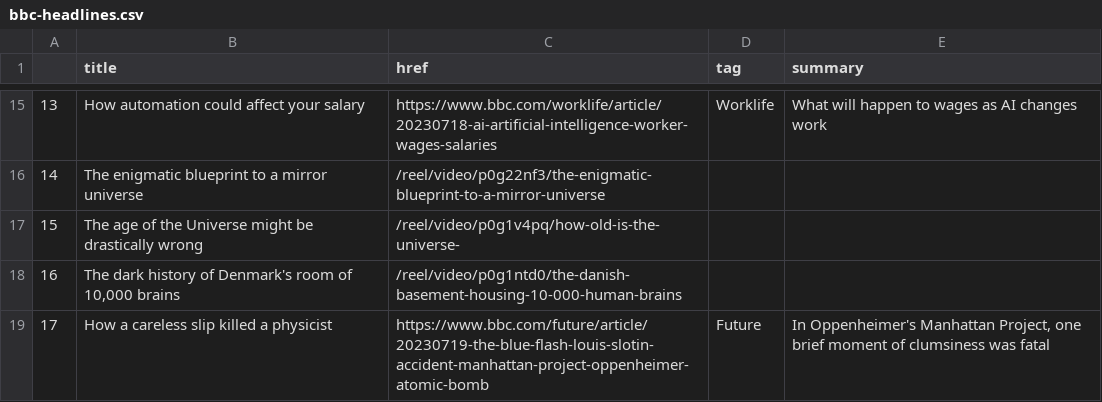
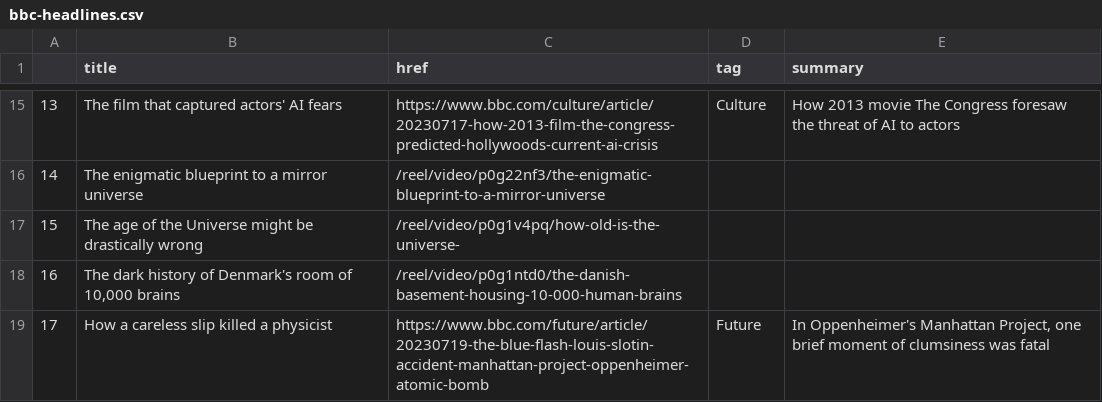
Before and after one commit to jjs021/auto_scraper, a CSV file: bbc-headlines.csv, drawn as a sheet; only a part is shown, gaps mark what is left out; the diff covers the shown part only.

```diff
--- a/bbc-headlines.csv
+++ b/bbc-headlines.csv
@@ -15,2 +15,2 @@
-13,How automation could affect your salary,https://www.bbc.com/worklife/article/20230718-ai-artificial-intelligence-worker-wages-salaries,Worklife,What will happen to wages as AI changes work
+13,The film that captured actors' AI fears,https://www.bbc.com/culture/article/20230717-how-2013-film-the-congress-predicted-hollywoods-current-ai-crisis,Culture,How 2013 movie The Congress foresaw the threat of AI to actors
 14,The enigmatic blueprint to a mirror universe,/reel/video/p0g22nf3/the-enigmatic-blueprint-to-a-mirror-universe,,
```
Also changed, not shown: 30 edited cells elsewhere in this file.
